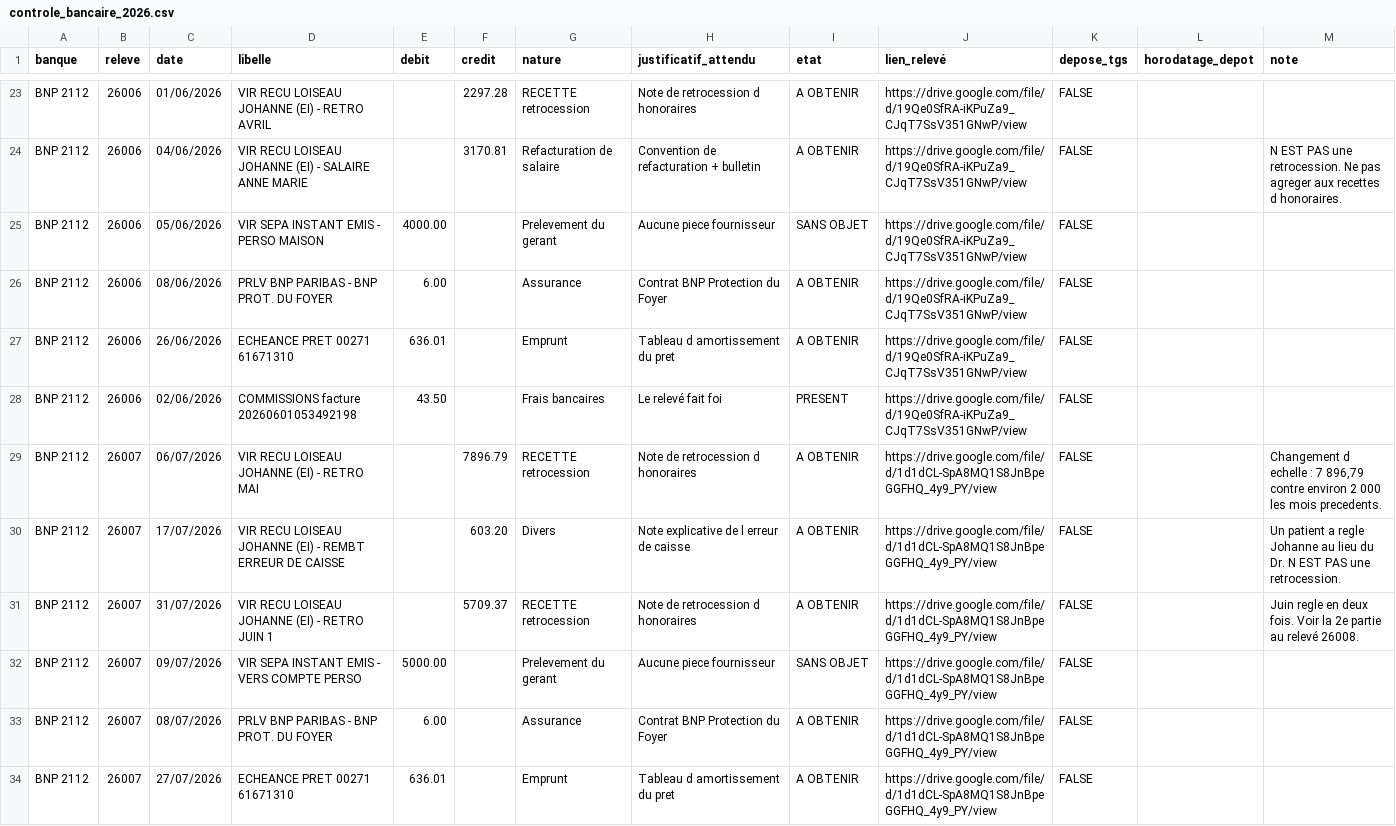
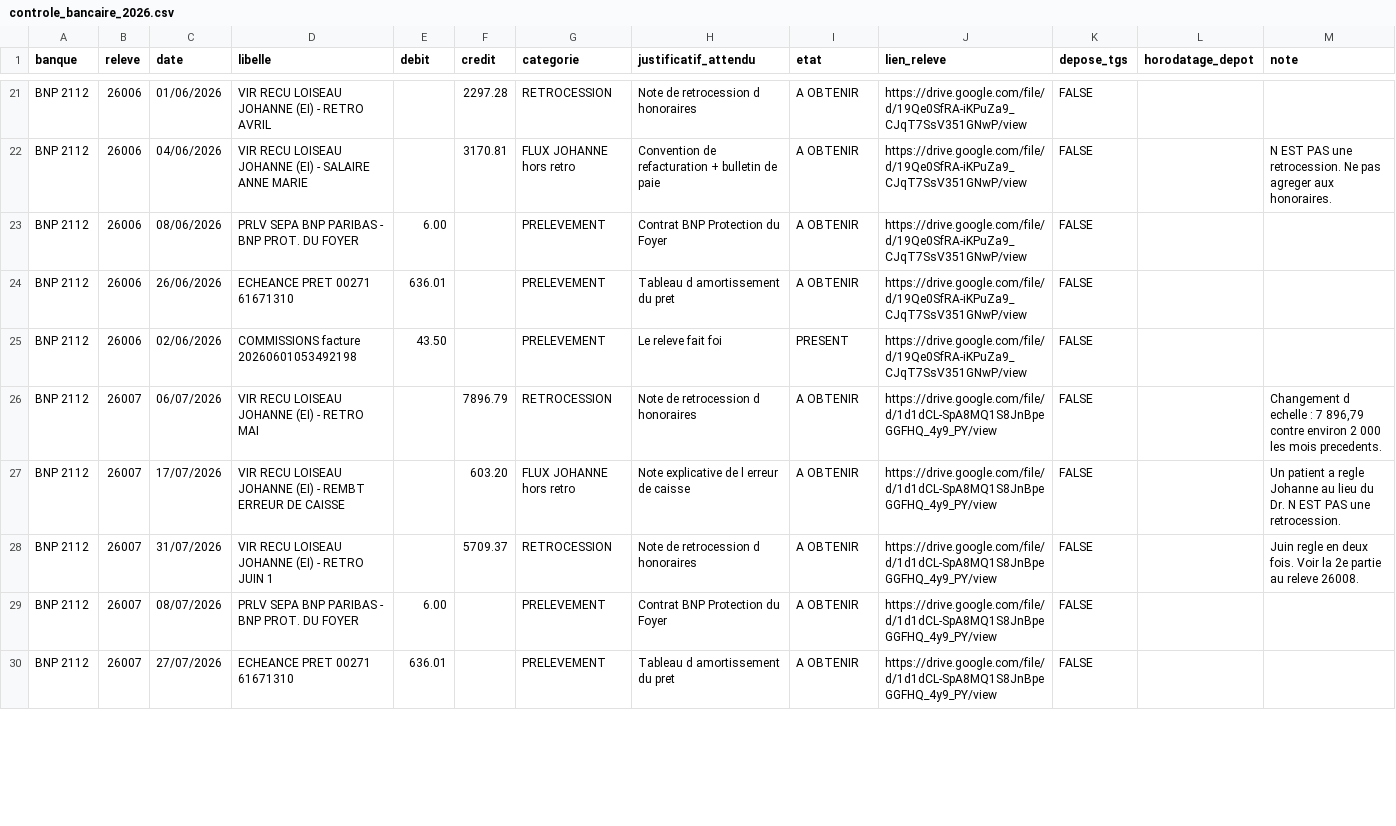
Before and after one commit to FakhreddinbeAI/4juillet-2026, a CSV file: controle_bancaire_2026.csv, drawn as a sheet; only a part is shown, gaps mark what is left out; removed rows and columns are numbered as before the commit, all else as after; the diff covers the shown part only; the diff names each change by its address in the sheet, - before the commit and + after, or states it on an @@ line.

```diff
--- a/controle_bancaire_2026.csv
+++ b/controle_bancaire_2026.csv
-G1: nature
+G1: categorie
-J1: lien_relevé
+J1: lien_releve
-G21 (categorie): RECETTE retrocession
+G21 (categorie): RETROCESSION
-G22 (categorie): Refacturation de salaire
+G22 (categorie): FLUX JOHANNE hors retro
-H22 (justificatif_attendu): Convention de refacturation + bulletin
+H22 (justificatif_attendu): Convention de refacturation + bulletin de paie
-M22 (note): …agreger aux recettes d honoraires.
+M22 (note): …agreger aux honoraires.
-row 25: BNP 2112 | 26006 | 05/06/2026 | VIR SEPA INSTANT EMIS - PERSO MAISON | 4000.00 |  | Prelevement du gerant | Aucune piece fournisseur | SANS OBJET | https://drive.google.com/file/d/19Qe0SfRA-iKPuZa9_CJqT7SsV351GNwP/view | FALSE
-D23 (libelle): PRLV BNP PARIBAS - BNP PROT. DU FOYER
+D23 (libelle): PRLV SEPA BNP PARIBAS - BNP PROT. DU FOYER
-G23 (categorie): Assurance
+G23 (categorie): PRELEVEMENT
-G24 (categorie): Emprunt
+G24 (categorie): PRELEVEMENT
-G25 (categorie): Frais bancaires
+G25 (categorie): PRELEVEMENT
-H25 (justificatif_attendu): Le relevé fait foi
+H25 (justificatif_attendu): Le releve fait foi
-G26 (categorie): RECETTE retrocession
+G26 (categorie): RETROCESSION
-G27 (categorie): Divers
+G27 (categorie): FLUX JOHANNE hors retro
-G28 (categorie): RECETTE retrocession
+G28 (categorie): RETROCESSION
-M28 (note): …partie au relevé 26008.
+M28 (note): …partie au releve 26008.
-row 32: BNP 2112 | 26007 | 09/07/2026 | VIR SEPA INSTANT EMIS - VERS COMPTE PERSO | 5000.00 |  | Prelevement du gerant | Aucune piece fournisseur | SANS OBJET | https://drive.google.com/file/d/1d1dCL-SpA8MQ1S8JnBpeGGFHQ_4y9_PY/view | FALSE
-D29 (libelle): PRLV BNP PARIBAS - BNP PROT. DU FOYER
+D29 (libelle): PRLV SEPA BNP PARIBAS - BNP PROT. DU FOYER
-G29 (categorie): Assurance
+G29 (categorie): PRELEVEMENT
-G30 (categorie): Emprunt
+G30 (categorie): PRELEVEMENT
```
Also changed, not shown: 1 added row, 6 removed rows and 39 edited cells elsewhere in this file, 2 other files.
